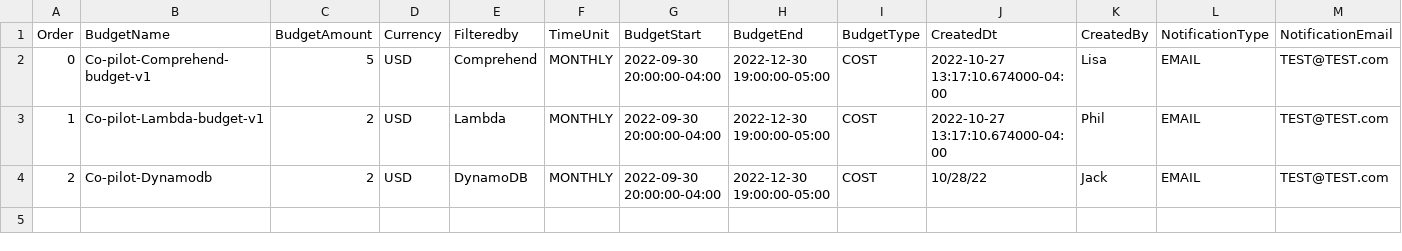
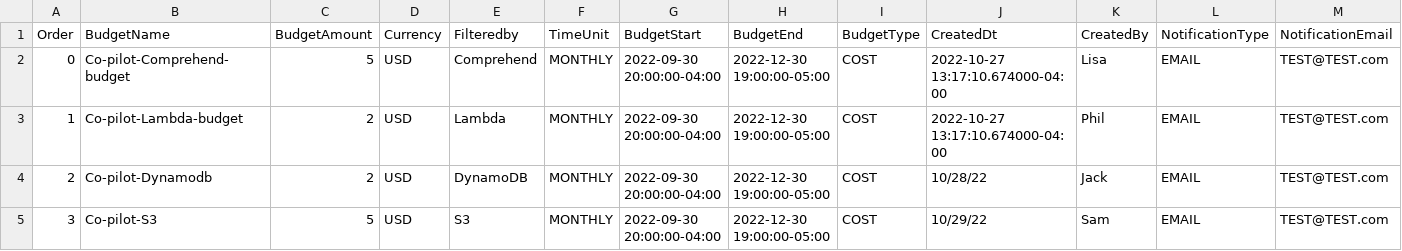
Before and after one commit to the-csm-builder/budgets, a CSV file: Budget-Template.csv, drawn as a sheet.

```diff
--- a/Budget-Template.csv
+++ b/Budget-Template.csv
@@ -1,4 +1,5 @@
 Order,BudgetName,BudgetAmount,Currency,Filteredby,TimeUnit,BudgetStart,BudgetEnd,BudgetType,CreatedDt,CreatedBy,NotificationType,NotificationEmail
-0,Co-pilot-Comprehend-budget-v1,5,USD,Comprehend,MONTHLY,2022-09-30 20:00:00-04:00,2022-12-30 19:00:00-05:00,COST,2022-10-27 13:17:10.674000-04:00,Lisa,EMAIL,TEST@TEST.com
-1,Co-pilot-Lambda-budget-v1,2,USD,Lambda,MONTHLY,2022-09-30 20:00:00-04:00,2022-12-30 19:00:00-05:00,COST,2022-10-27 13:17:10.674000-04:00,Phil,EMAIL,TEST@TEST.com
+0,Co-pilot-Comprehend-budget,5,USD,Comprehend,MONTHLY,2022-09-30 20:00:00-04:00,2022-12-30 19:00:00-05:00,COST,2022-10-27 13:17:10.674000-04:00,Lisa,EMAIL,TEST@TEST.com
+1,Co-pilot-Lambda-budget,2,USD,Lambda,MONTHLY,2022-09-30 20:00:00-04:00,2022-12-30 19:00:00-05:00,COST,2022-10-27 13:17:10.674000-04:00,Phil,EMAIL,TEST@TEST.com
 2,Co-pilot-Dynamodb,2,USD,DynamoDB,MONTHLY,2022-09-30 20:00:00-04:00,2022-12-30 19:00:00-05:00,COST,10/28/22,Jack,EMAIL,TEST@TEST.com
+3,Co-pilot-S3,5,USD,S3,MONTHLY,2022-09-30 20:00:00-04:00,2022-12-30 19:00:00-05:00,COST,10/29/22,Sam,EMAIL,TEST@TEST.com
```
Also changed, not shown: 1 other file.
